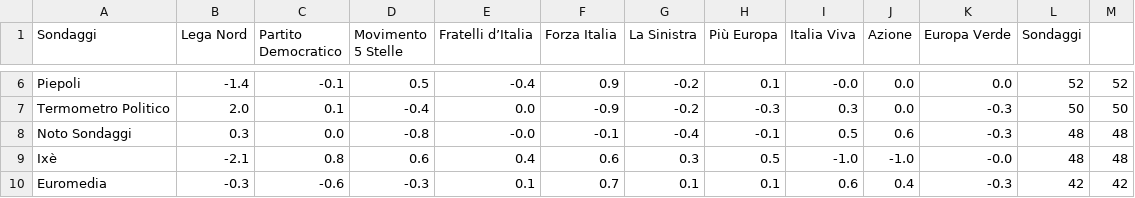
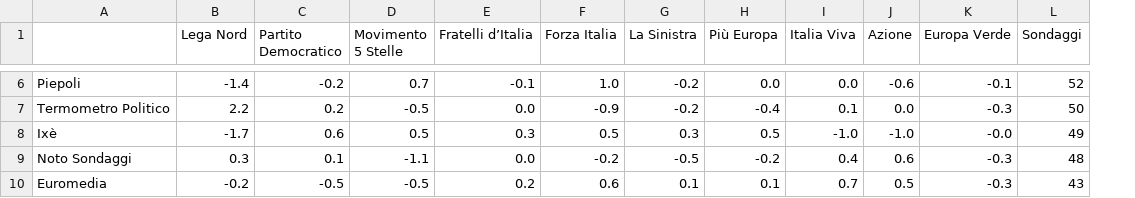
Before and after one commit to gdilella/gdilella.github.io, a CSV file: _data/houses.csv, drawn as a sheet; only a part is shown, gaps mark what is left out; removed rows and columns are numbered as before the commit, all else as after; the diff covers the shown part only; the diff names each change by its address in the sheet, - before the commit and + after, or states it on an @@ line.

```diff
--- a/_data/houses.csv
+++ b/_data/houses.csv
-column M, rows 6-7: 52 | 50; rows 9-10: 48 | 42
-A1: Sondaggi
+A1: (empty)
-C6 (Partito Democratico): -0.1
+C6 (Partito Democratico): -0.2
-D6 (Movimento 5 Stelle): 0.5
+D6 (Movimento 5 Stelle): 0.7
-E6 (Fratelli d’Italia): -0.4
+E6 (Fratelli d’Italia): -0.1
-F6 (Forza Italia): 0.9
+F6 (Forza Italia): 1.0
-H6 (Più Europa): 0.1
+H6 (Più Europa): 0.0
-I6 (Italia Viva): -0.0
+I6 (Italia Viva): 0.0
-J6 (Azione): 0.0
+J6 (Azione): -0.6
-K6 (Europa Verde): 0.0
+K6 (Europa Verde): -0.1
-B7 (Lega Nord): 2.0
+B7 (Lega Nord): 2.2
-C7 (Partito Democratico): 0.1
+C7 (Partito Democratico): 0.2
-D7 (Movimento 5 Stelle): -0.4
+D7 (Movimento 5 Stelle): -0.5
-H7 (Più Europa): -0.3
+H7 (Più Europa): -0.4
-I7 (Italia Viva): 0.3
+I7 (Italia Viva): 0.1
-row 8: Noto Sondaggi | 0.3 | 0.0 | -0.8 | -0.0 | -0.1 | -0.4 | -0.1 | 0.5 | 0.6 | -0.3 | 48 | 48
-B8 (Lega Nord): -2.1
+B8 (Lega Nord): -1.7
-C8 (Partito Democratico): 0.8
+C8 (Partito Democratico): 0.6
-D8 (Movimento 5 Stelle): 0.6
+D8 (Movimento 5 Stelle): 0.5
-E8 (Fratelli d’Italia): 0.4
+E8 (Fratelli d’Italia): 0.3
-F8 (Forza Italia): 0.6
+F8 (Forza Italia): 0.5
-L8 (Sondaggi): 48
+L8 (Sondaggi): 49
+row 9: Noto Sondaggi | 0.3 | 0.1 | -1.1 | 0.0 | -0.2 | -0.5 | -0.2 | 0.4 | 0.6 | -0.3 | 48
-B10 (Lega Nord): -0.3
+B10 (Lega Nord): -0.2
-C10 (Partito Democratico): -0.6
+C10 (Partito Democratico): -0.5
-D10 (Movimento 5 Stelle): -0.3
+D10 (Movimento 5 Stelle): -0.5
-E10 (Fratelli d’Italia): 0.1
+E10 (Fratelli d’Italia): 0.2
-F10 (Forza Italia): 0.7
+F10 (Forza Italia): 0.6
-I10 (Italia Viva): 0.6
+I10 (Italia Viva): 0.7
-J10 (Azione): 0.4
+J10 (Azione): 0.5
-L10 (Sondaggi): 42
+L10 (Sondaggi): 43
```
Also changed, not shown: 137 edited cells elsewhere in this file, _data/ge_polls.csv, 3 other files.
